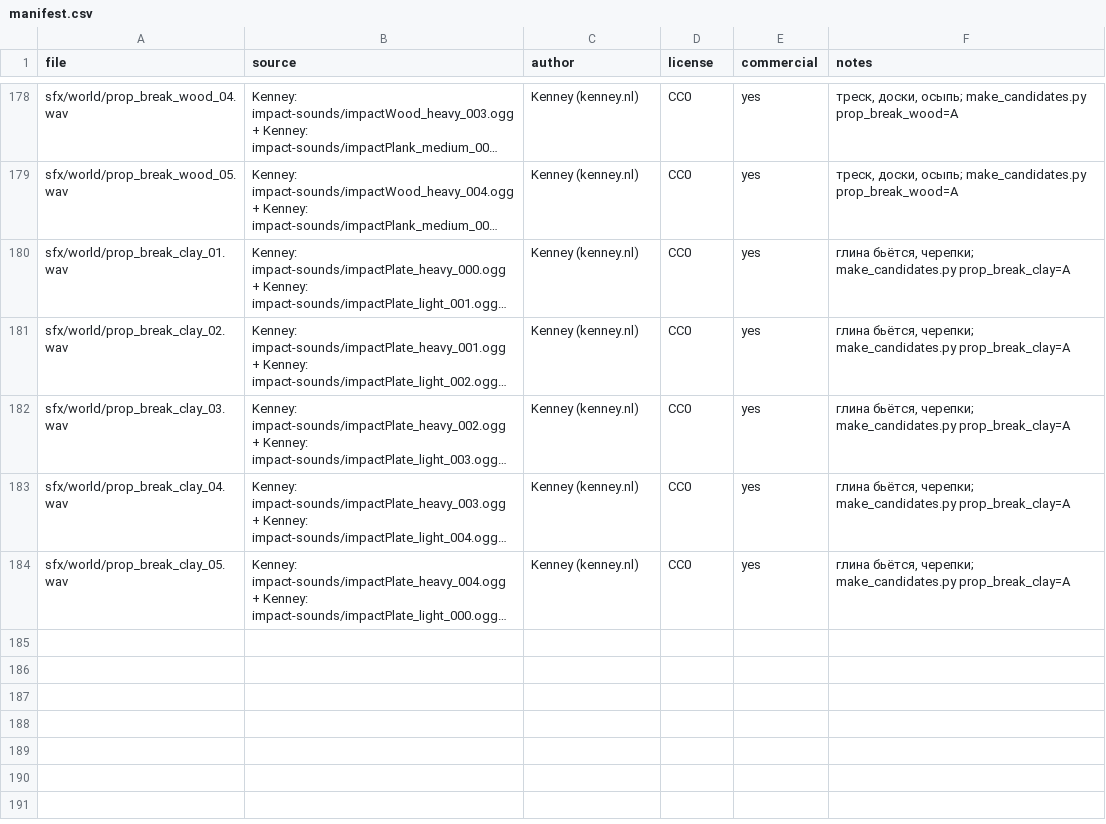
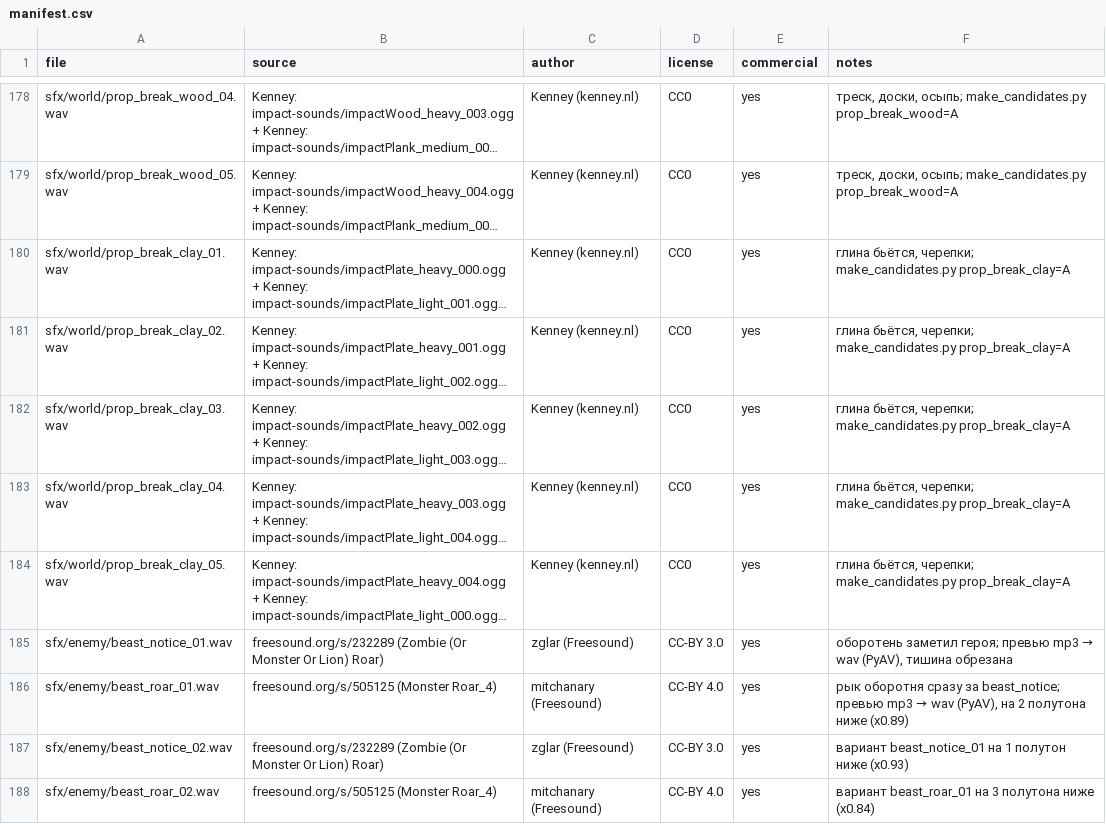
Before and after one commit to lSiool/mirror_souls, a CSV file: audio/_source/manifest.csv, drawn as a sheet; only a part is shown, gaps mark what is left out; long unchanged cells end in …; the diff names each change by its address in the sheet, - before the commit and + after, or states it on an @@ line.

```diff
--- a/audio/_source/manifest.csv
+++ b/audio/_source/manifest.csv
+row 185: sfx/enemy/beast_notice_01.wav | freesound.org/s/232289 (Zombie (Or Monster Or Lion) Roar) | zglar (Freesound) | CC-BY 3.0 | yes | оборотень заметил героя; превью mp3 → wav (PyAV), тишина обрезана
+row 186: sfx/enemy/beast_roar_01.wav | freesound.org/s/505125 (Monster Roar_4) | mitchanary (Freesound) | CC-BY 4.0 | yes | рык оборотня сразу за beast_notice; превью mp3 → wav (PyAV), на 2 полутона ниже (x0.89)
+row 187: sfx/enemy/beast_notice_02.wav | freesound.org/s/232289 (Zombie (Or Monster Or Lion) Roar) | zglar (Freesound) | CC-BY 3.0 | yes | вариант beast_notice_01 на 1 полутон ниже (x0.93)
+row 188: sfx/enemy/beast_roar_02.wav | freesound.org/s/505125 (Monster Roar_4) | mitchanary (Freesound) | CC-BY 4.0 | yes | вариант beast_roar_01 на 3 полутона ниже (x0.84)
```
Also changed, not shown: 30 other files.
